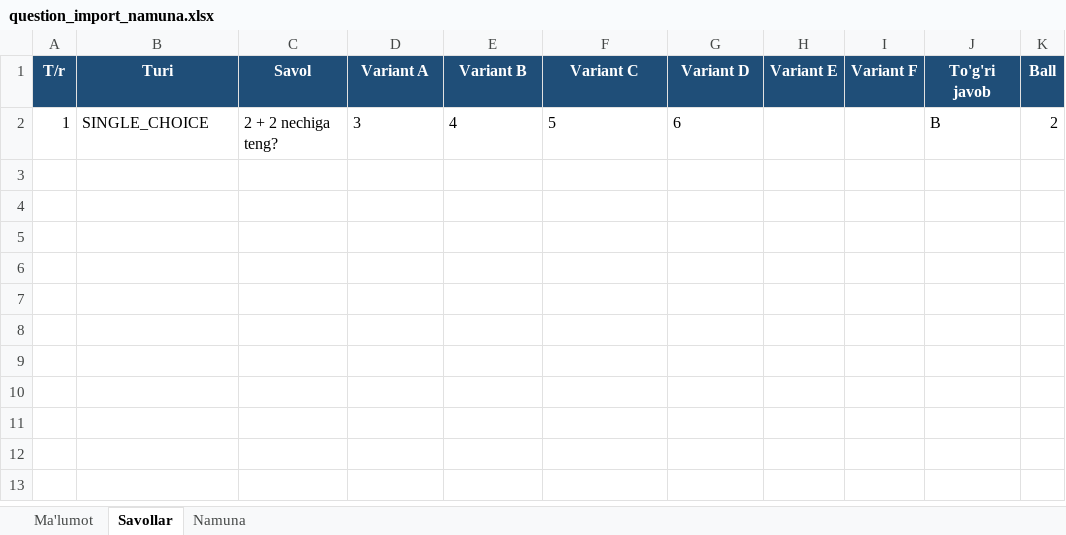
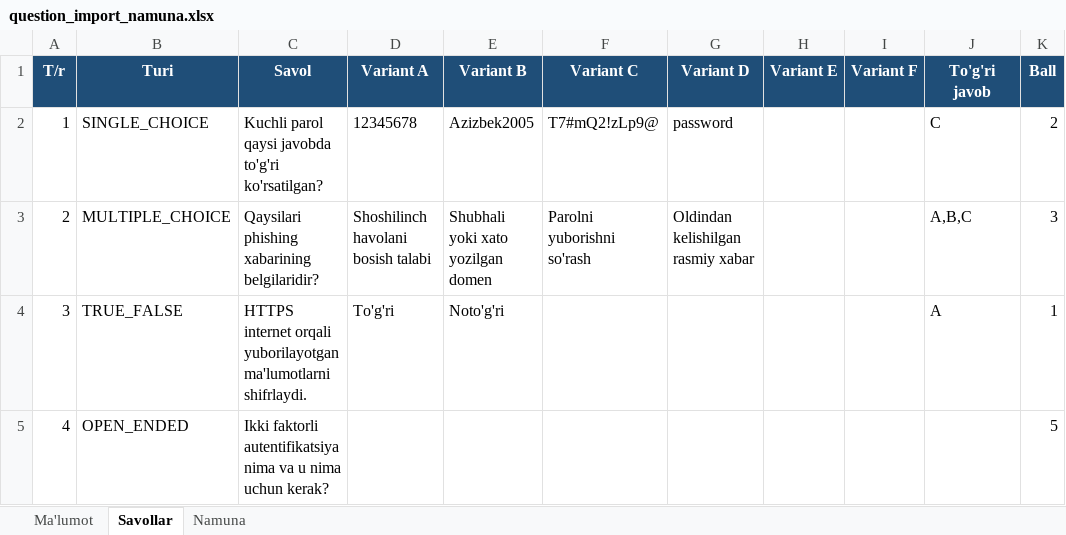
Before and after one commit to asqarbek2927/exam-taker, an Excel workbook: docs/question_import_namuna.xlsx, sheet Savollar, drawn as a sheet; values as stored, in another font and other column widths than the file's, no borders; the diff names each change by its address in the sheet, - before the commit and + after, or states it on an @@ line.

Commit message:
xlsx

```diff
--- a/docs/question_import_namuna.xlsx (sheet Savollar)
+++ b/docs/question_import_namuna.xlsx (sheet Savollar)
-C2 (Savol): 2 + 2 nechiga teng?
+C2 (Savol): Kuchli parol qaysi javobda to'g'ri ko'rsatilgan?
-D2 (Variant A): 3
+D2 (Variant A): 12345678
-E2 (Variant B): 4
+E2 (Variant B): Azizbek2005
-F2 (Variant C): 5
+F2 (Variant C): T7#mQ2!zLp9@
-G2 (Variant D): 6
+G2 (Variant D): password
-J2 (To'g'ri javob): B
+J2 (To'g'ri javob): C
+row 3: 2 | MULTIPLE_CHOICE | Qaysilari phishing xabarining belgilaridir? | Shoshilinch havolani bosish talabi | Shubhali yoki xato yozilgan domen | Parolni yuborishni so'rash | Oldindan kelishilgan rasmiy xabar |  |  | A,B,C | 3
+row 4: 3 | TRUE_FALSE | HTTPS internet orqali yuborilayotgan ma'lumotlarni shifrlaydi. | To'g'ri | Noto'g'ri |  |  |  |  | A | 1
+row 5: 4 | OPEN_ENDED | Ikki faktorli autentifikatsiya nima va u nima uchun kerak? |  |  |  |  |  |  |  | 5
```
Also changed, not shown: sheet Namuna, sheet Ma'lumot, 12 other files.
